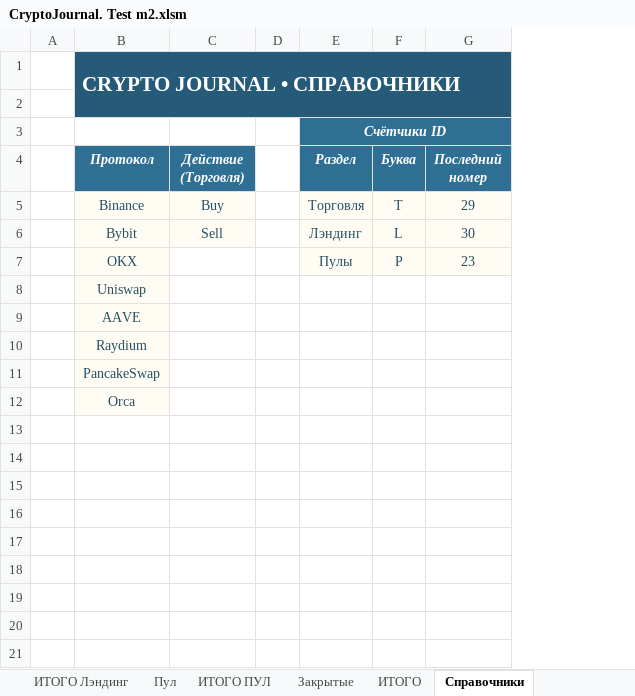
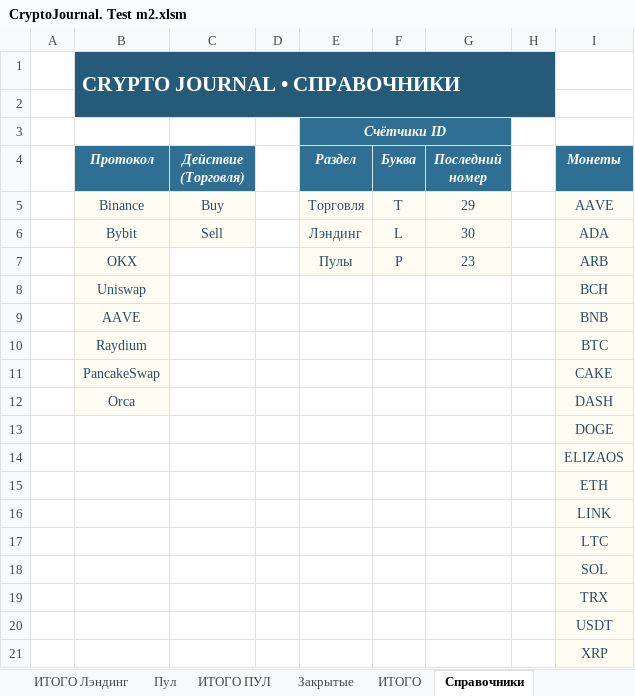
Before and after one commit to olegsh247-stack/CRYPTO-JOURNAL, an Excel workbook: CryptoJournal. Test m2.xlsm, sheet Справочники, drawn as a sheet; values as stored, in another font and other column widths than the file's, no borders; the diff names each change by its address in the sheet, - before the commit and + after, or states it on an @@ line.

```diff
--- a/CryptoJournal. Test m2.xlsm (sheet Справочники)
+++ b/CryptoJournal. Test m2.xlsm (sheet Справочники)
+column H, empty
+column I (Монеты), rows 5-12: AAVE | ADA | ARB | BCH | BNB | BTC | CAKE | DASH
+row 13:  |  |  |  |  |  |  |  | DOGE
+row 14:  |  |  |  |  |  |  |  | ELIZAOS
+row 15:  |  |  |  |  |  |  |  | ETH
+row 16:  |  |  |  |  |  |  |  | LINK
+row 17:  |  |  |  |  |  |  |  | LTC
+row 18:  |  |  |  |  |  |  |  | SOL
+row 19:  |  |  |  |  |  |  |  | TRX
+row 20:  |  |  |  |  |  |  |  | USDT
+row 21:  |  |  |  |  |  |  |  | XRP
```
Also changed, not shown: sheet Ввод, 13 other files.
